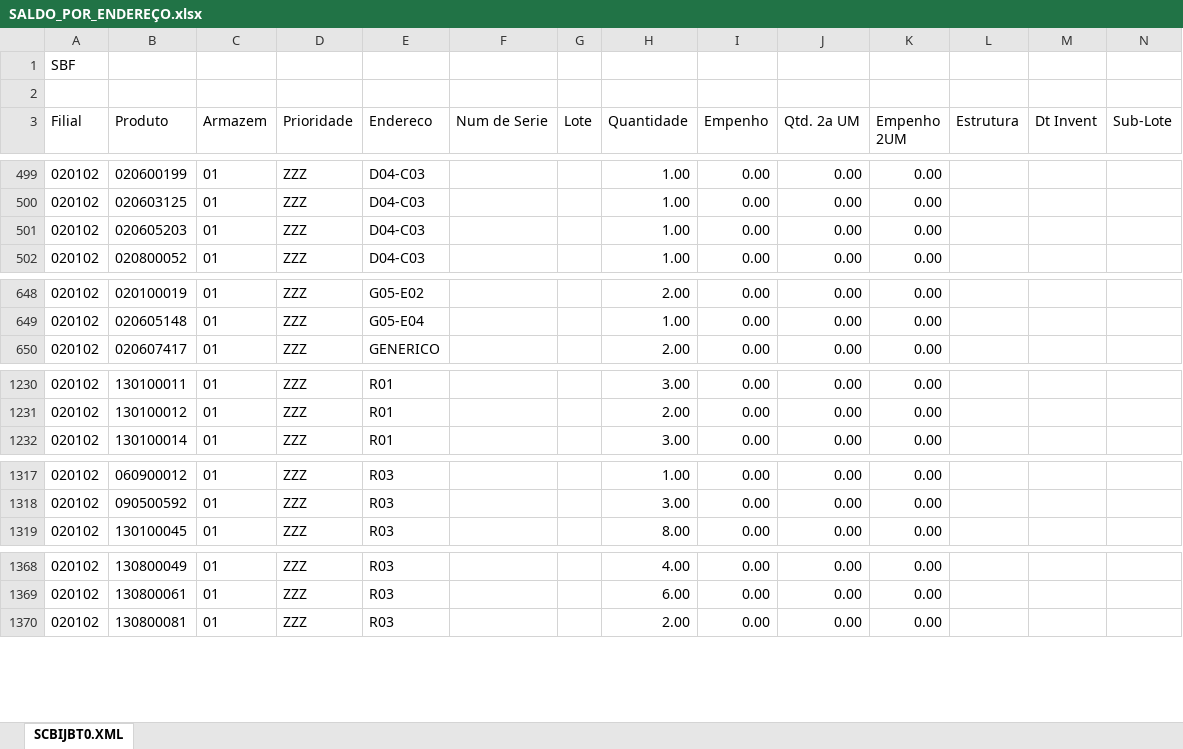
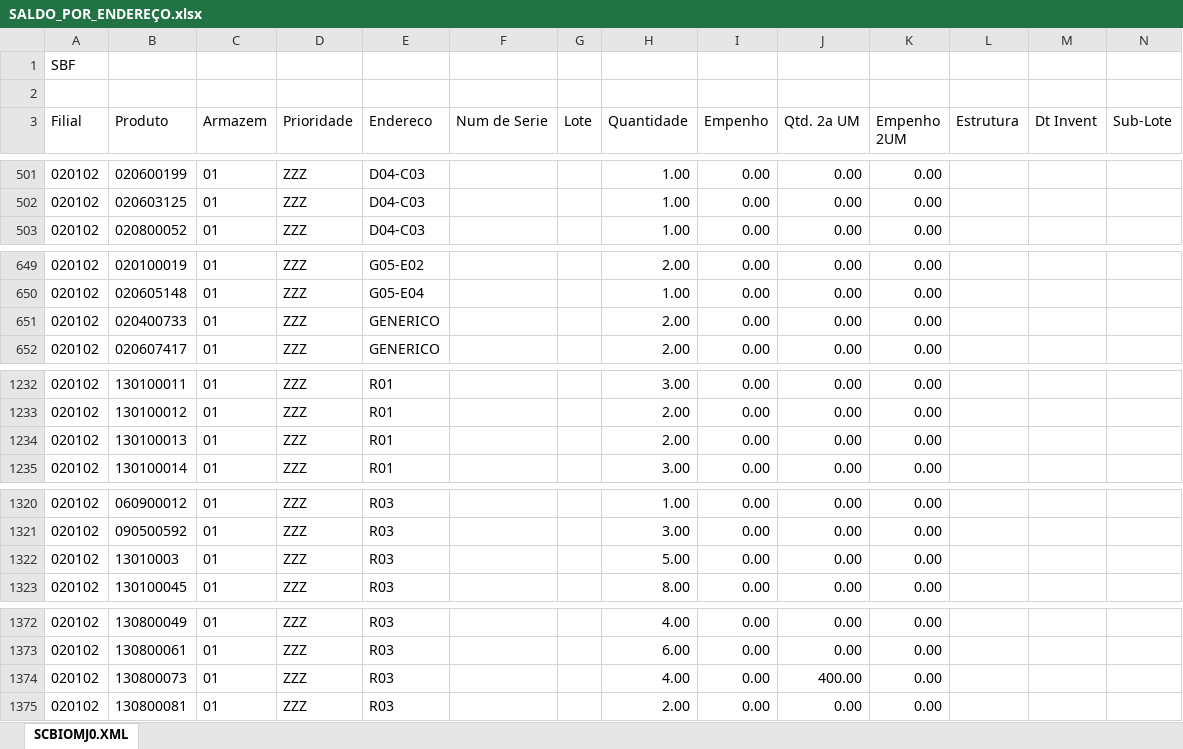
Before and after one commit to kaiquesiqueira-tech/CONSULTOR-PRODUTOS, an Excel workbook: dados/SALDO_POR_ENDEREÇO.xlsx, sheet SCBIOMJ0.XML, drawn as a sheet; only a part is shown, gaps mark what is left out; values as stored, in another font and other column widths than the file's, no borders; removed rows and columns are numbered as before the commit, all else as after; the diff covers the shown part only; the diff names each change by its address in the sheet, - before the commit and + after, or states it on an @@ line.

```diff
--- a/dados/SALDO_POR_ENDEREÇO.xlsx (sheet SCBIOMJ0.XML)
+++ b/dados/SALDO_POR_ENDEREÇO.xlsx (sheet SCBIOMJ0.XML)
-sheet tab: SCBIJBT0.XML
+sheet tab: SCBIOMJ0.XML
-row 501: 020102 | 020605203 | 01 | ZZZ | D04-C03 |  |  | 1.00 | 0.00 | 0.00 | 0.00
+row 651: 020102 | 020400733 | 01 | ZZZ | GENERICO |  |  | 2.00 | 0.00 | 0.00 | 0.00
+row 1234: 020102 | 130100013 | 01 | ZZZ | R01 |  |  | 2.00 | 0.00 | 0.00 | 0.00
+row 1322: 020102 | 13010003 | 01 | ZZZ | R03 |  |  | 5.00 | 0.00 | 0.00 | 0.00
+row 1374: 020102 | 130800073 | 01 | ZZZ | R03 |  |  | 4.00 | 0.00 | 400.00 | 0.00
```
Also changed, not shown: 8 added rows, 6 removed rows and 66 edited cells elsewhere in this sheet, 2 other files.
